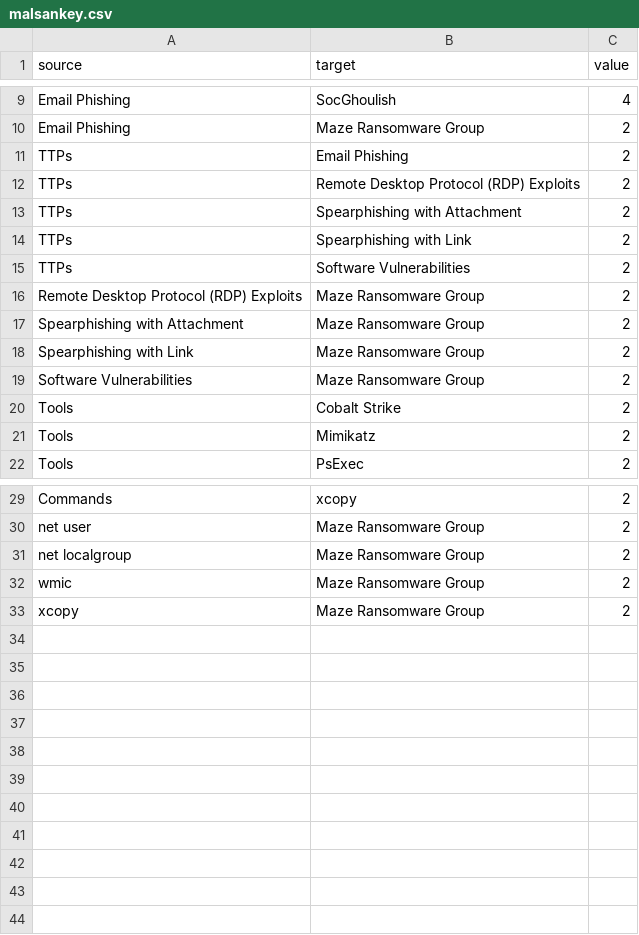
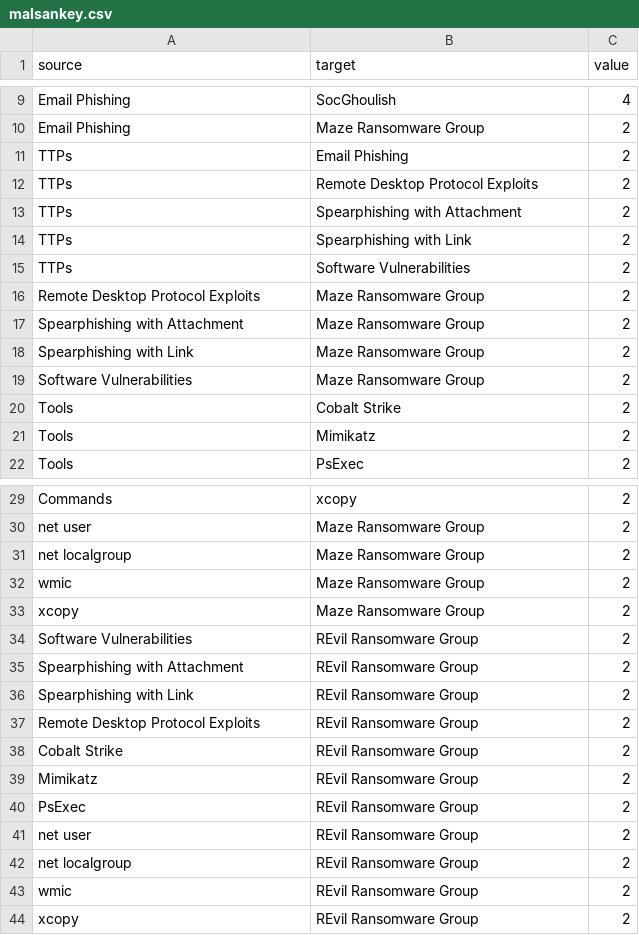
Before and after one commit to 0x4d5a/miniature-octo-umbrella, a CSV file: malsankey.csv, drawn as a sheet; only a part is shown, gaps mark what is left out.

Commit message:
edit csv

```diff
--- a/malsankey.csv
+++ b/malsankey.csv
@@ -11,3 +11,3 @@ Email Phishing,Maze Ransomware Group,2
 TTPs, Email Phishing,2
-TTPs,Remote Desktop Protocol (RDP) Exploits,2
+TTPs,Remote Desktop Protocol Exploits,2
 TTPs,Spearphishing with Attachment,2
@@ -15,3 +15,3 @@ TTPs,Spearphishing with Link,2
 TTPs,Software Vulnerabilities,2
-Remote Desktop Protocol (RDP) Exploits,Maze Ransomware Group,2
+Remote Desktop Protocol Exploits,Maze Ransomware Group,2
 Spearphishing with Attachment,Maze Ransomware Group,2
@@ -33 +33,12 @@ wmic,Maze Ransomware Group,2
 xcopy,Maze Ransomware Group,2
+Software Vulnerabilities, REvil Ransomware Group,2
+Spearphishing with Attachment,REvil Ransomware Group,2
+Spearphishing with Link,REvil Ransomware Group,2
+Remote Desktop Protocol Exploits,REvil Ransomware Group,2
+Cobalt Strike,REvil Ransomware Group,2
+Mimikatz,REvil Ransomware Group,2
+PsExec,REvil Ransomware Group,2
+net user,REvil Ransomware Group,2
+net localgroup,REvil Ransomware Group,2
+wmic,REvil Ransomware Group,2
+xcopy,REvil Ransomware Group,2
```
